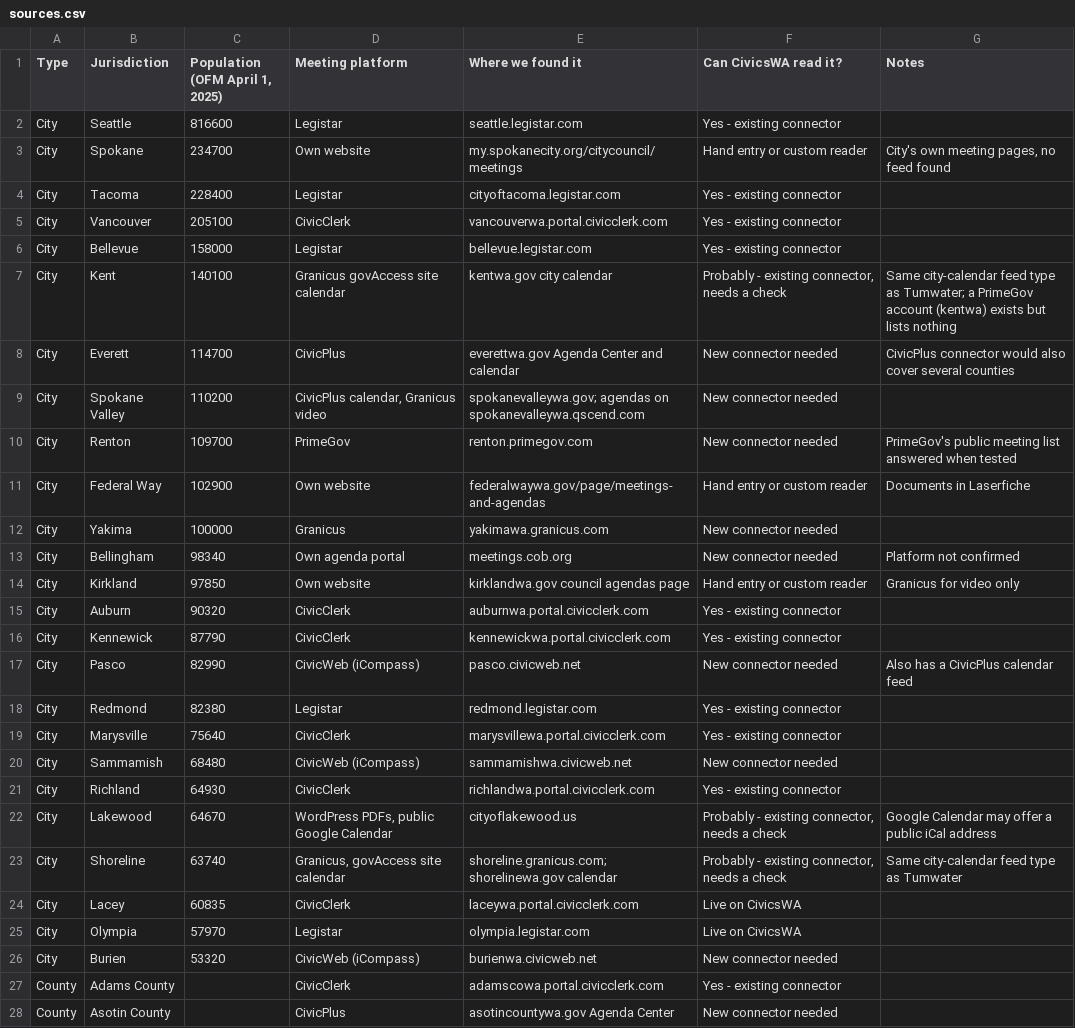
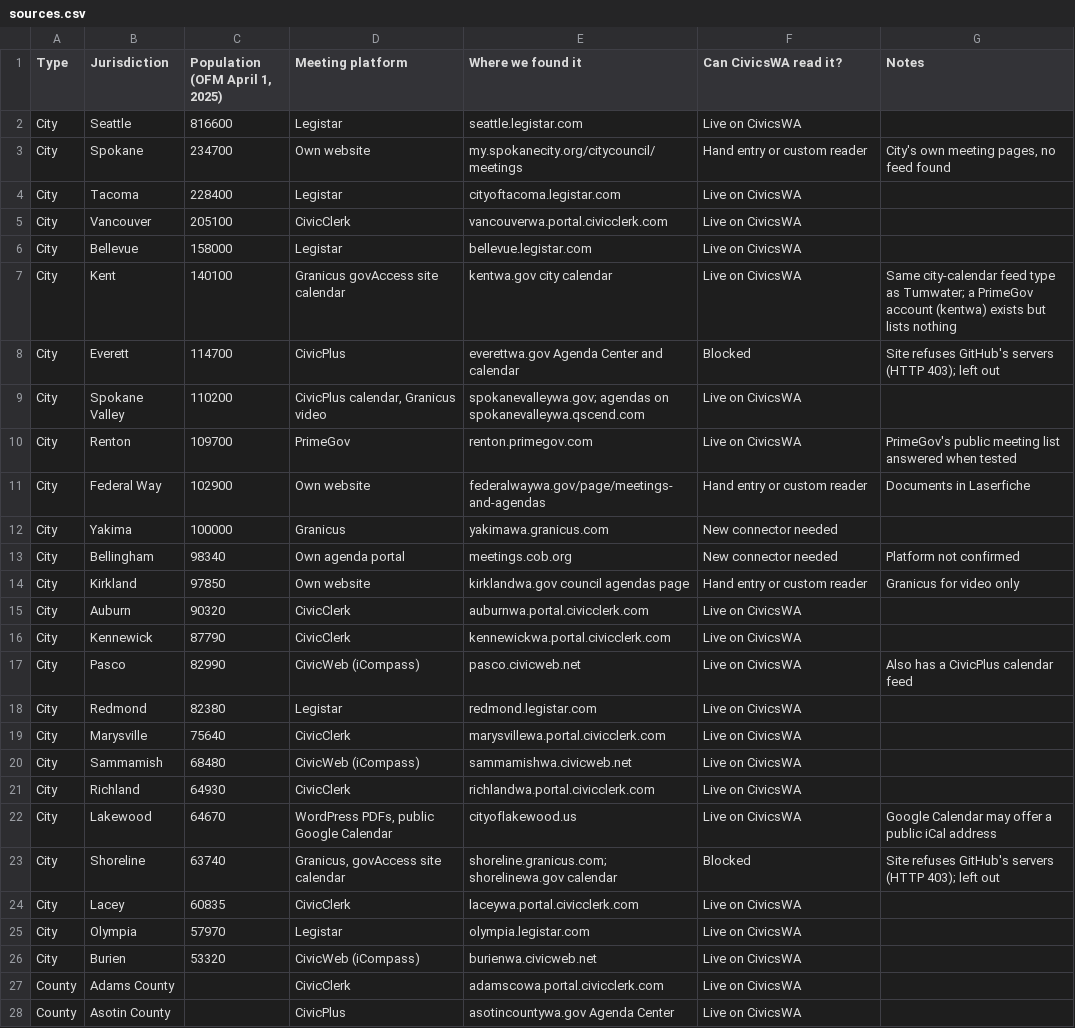
Before and after one commit to davidmorganlund-oss/civicswa, a CSV file: inventory/sources.csv, drawn as a sheet; only a part is shown; the diff covers the shown part only.

```diff
--- a/inventory/sources.csv
+++ b/inventory/sources.csv
@@ -1,11 +1,11 @@
 Type,Jurisdiction,"Population (OFM April 1, 2025)",Meeting platform,Where we found it,Can CivicsWA read it?,Notes
-City,Seattle,816600,Legistar,seattle.legistar.com,Yes - existing connector,
+City,Seattle,816600,Legistar,seattle.legistar.com,Live on CivicsWA,
 City,Spokane,234700,Own website,my.spokanecity.org/citycouncil/meetings,Hand entry or custom reader,"City's own meeting pages, no feed found"
-City,Tacoma,228400,Legistar,cityoftacoma.legistar.com,Yes - existing connector,
-City,Vancouver,205100,CivicClerk,vancouverwa.portal.civicclerk.com,Yes - existing connector,
-City,Bellevue,158000,Legistar,bellevue.legistar.com,Yes - existing connector,
-City,Kent,140100,Granicus govAccess site calendar,kentwa.gov city calendar,"Probably - existing connector, needs a check",Same city-calendar feed type as Tumwater; a PrimeGov account (kentwa) exists but lists nothing
-City,Everett,114700,CivicPlus,everettwa.gov Agenda Center and calendar,New connector needed,CivicPlus connector would also cover several counties
-City,Spokane Valley,110200,"CivicPlus calendar, Granicus video",spokanevalleywa.gov; agendas on spokanevalleywa.qscend.com,New connector needed,
-City,Renton,109700,PrimeGov,renton.primegov.com,New connector needed,PrimeGov's public meeting list answered when tested
+City,Tacoma,228400,Legistar,cityoftacoma.legistar.com,Live on CivicsWA,
+City,Vancouver,205100,CivicClerk,vancouverwa.portal.civicclerk.com,Live on CivicsWA,
+City,Bellevue,158000,Legistar,bellevue.legistar.com,Live on CivicsWA,
+City,Kent,140100,Granicus govAccess site calendar,kentwa.gov city calendar,Live on CivicsWA,Same city-calendar feed type as Tumwater; a PrimeGov account (kentwa) exists but lists nothing
+City,Everett,114700,CivicPlus,everettwa.gov Agenda Center and calendar,Blocked,Site refuses GitHub's servers (HTTP 403); left out
+City,Spokane Valley,110200,"CivicPlus calendar, Granicus video",spokanevalleywa.gov; agendas on spokanevalleywa.qscend.com,Live on CivicsWA,
+City,Renton,109700,PrimeGov,renton.primegov.com,Live on CivicsWA,PrimeGov's public meeting list answered when tested
 City,Federal Way,102900,Own website,federalwaywa.gov/page/meetings-and-agendas,Hand entry or custom reader,Documents in Laserfiche
@@ -14,15 +14,15 @@ City,Bellingham,98340,Own agenda portal,meetings.cob.org,New connector needed,Pl
 City,Kirkland,97850,Own website,kirklandwa.gov council agendas page,Hand entry or custom reader,Granicus for video only
-City,Auburn,90320,CivicClerk,auburnwa.portal.civicclerk.com,Yes - existing connector,
-City,Kennewick,87790,CivicClerk,kennewickwa.portal.civicclerk.com,Yes - existing connector,
-City,Pasco,82990,CivicWeb (iCompass),pasco.civicweb.net,New connector needed,Also has a CivicPlus calendar feed
-City,Redmond,82380,Legistar,redmond.legistar.com,Yes - existing connector,
-City,Marysville,75640,CivicClerk,marysvillewa.portal.civicclerk.com,Yes - existing connector,
-City,Sammamish,68480,CivicWeb (iCompass),sammamishwa.civicweb.net,New connector needed,
-City,Richland,64930,CivicClerk,richlandwa.portal.civicclerk.com,Yes - existing connector,
-City,Lakewood,64670,"WordPress PDFs, public Google Calendar",cityoflakewood.us,"Probably - existing connector, needs a check",Google Calendar may offer a public iCal address
-City,Shoreline,63740,"Granicus, govAccess site calendar",shoreline.granicus.com; shorelinewa.gov calendar,"Probably - existing connector, needs a check",Same city-calendar feed type as Tumwater
+City,Auburn,90320,CivicClerk,auburnwa.portal.civicclerk.com,Live on CivicsWA,
+City,Kennewick,87790,CivicClerk,kennewickwa.portal.civicclerk.com,Live on CivicsWA,
+City,Pasco,82990,CivicWeb (iCompass),pasco.civicweb.net,Live on CivicsWA,Also has a CivicPlus calendar feed
+City,Redmond,82380,Legistar,redmond.legistar.com,Live on CivicsWA,
+City,Marysville,75640,CivicClerk,marysvillewa.portal.civicclerk.com,Live on CivicsWA,
+City,Sammamish,68480,CivicWeb (iCompass),sammamishwa.civicweb.net,Live on CivicsWA,
+City,Richland,64930,CivicClerk,richlandwa.portal.civicclerk.com,Live on CivicsWA,
+City,Lakewood,64670,"WordPress PDFs, public Google Calendar",cityoflakewood.us,Live on CivicsWA,Google Calendar may offer a public iCal address
+City,Shoreline,63740,"Granicus, govAccess site calendar",shoreline.granicus.com; shorelinewa.gov calendar,Blocked,Site refuses GitHub's servers (HTTP 403); left out
 City,Lacey,60835,CivicClerk,laceywa.portal.civicclerk.com,Live on CivicsWA,
 City,Olympia,57970,Legistar,olympia.legistar.com,Live on CivicsWA,
-City,Burien,53320,CivicWeb (iCompass),burienwa.civicweb.net,New connector needed,
-County,Adams County,,CivicClerk,adamscowa.portal.civicclerk.com,Yes - existing connector,
-County,Asotin County,,CivicPlus,asotincountywa.gov Agenda Center,New connector needed,
+City,Burien,53320,CivicWeb (iCompass),burienwa.civicweb.net,Live on CivicsWA,
+County,Adams County,,CivicClerk,adamscowa.portal.civicclerk.com,Live on CivicsWA,
+County,Asotin County,,CivicPlus,asotincountywa.gov Agenda Center,Live on CivicsWA,
```
Also changed, not shown: 22 edited cells elsewhere in this file.
